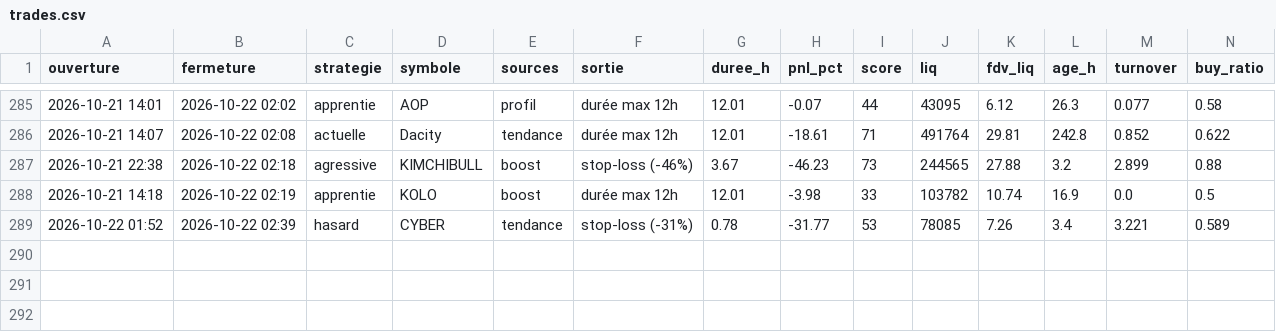
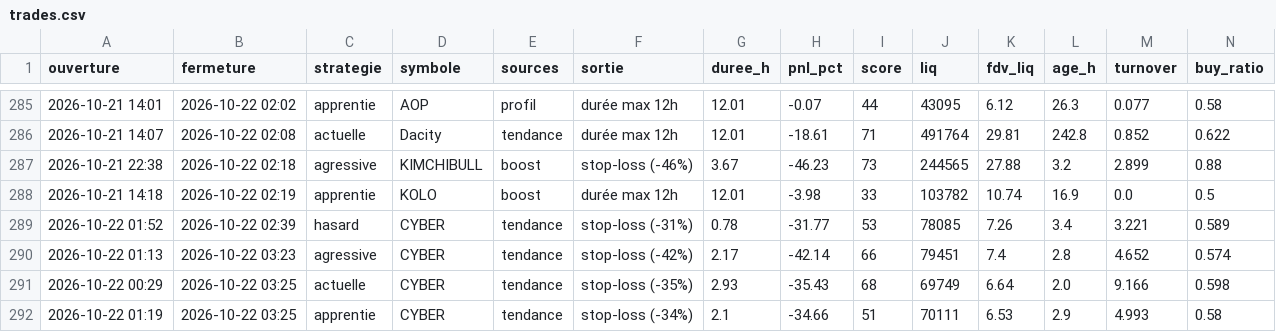
Before and after one commit to oshua888/memebot-, a CSV file: trades.csv, drawn as a sheet; only a part is shown, gaps mark what is left out; rows hold the shown columns only; the diff names each change by its address in the sheet, - before the commit and + after, or states it on an @@ line.

```diff
--- a/trades.csv
+++ b/trades.csv
+row 290: 2026-10-22 01:13 | 2026-10-22 03:23 | agressive | CYBER | tendance | stop-loss (-42%) | 2.17 | -42.14 | 66 | 79451 | 7.4 | 2.8 | 4.652 | 0.574
+row 291: 2026-10-22 00:29 | 2026-10-22 03:25 | actuelle | CYBER | tendance | stop-loss (-35%) | 2.93 | -35.43 | 68 | 69749 | 6.64 | 2.0 | 9.166 | 0.598
+row 292: 2026-10-22 01:19 | 2026-10-22 03:25 | apprentie | CYBER | tendance | stop-loss (-34%) | 2.1 | -34.66 | 51 | 70111 | 6.53 | 2.9 | 4.993 | 0.58
```
Also changed, not shown: journal.csv, 4 other files.
